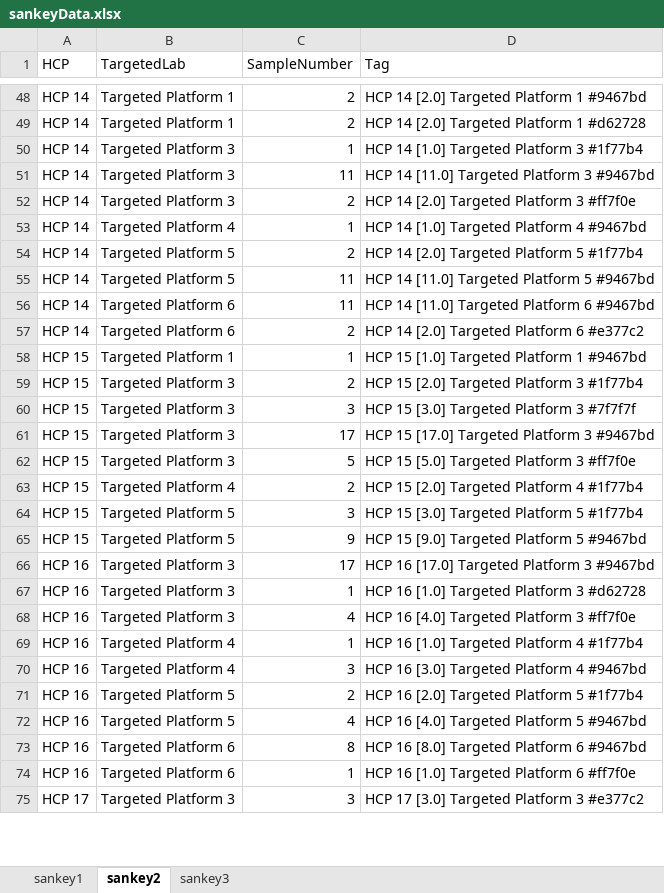
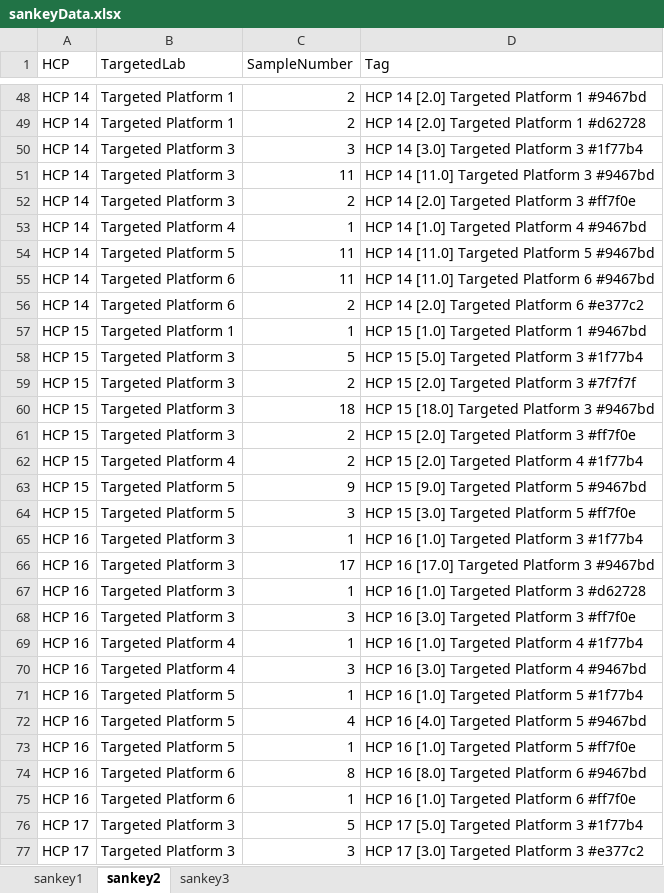
Before and after one commit to Digital-Metabolic-Twin-Centre/clinical-study-optimisation, an Excel workbook: results/sankeyData.xlsx, sheet sankey2, drawn as a sheet; only a part is shown, gaps mark what is left out; values as stored, in another font and other column widths than the file's, no borders; removed rows and columns are numbered as before the commit, all else as after; the diff covers the shown part only; the diff names each change by its address in the sheet, - before the commit and + after, or states it on an @@ line.

```diff
--- a/results/sankeyData.xlsx (sheet sankey2)
+++ b/results/sankeyData.xlsx (sheet sankey2)
-C50 (SampleNumber): 1
+C50 (SampleNumber): 3
-D50 (Tag): HCP 14 [1.0] Targeted Platform 3 #1f77b4
+D50 (Tag): HCP 14 [3.0] Targeted Platform 3 #1f77b4
-row 54: HCP 14 | Targeted Platform 5 | 2 | HCP 14 [2.0] Targeted Platform 5 #1f77b4
-C58 (SampleNumber): 2
+C58 (SampleNumber): 5
-D58 (Tag): HCP 15 [2.0] Targeted Platform 3 #1f77b4
+D58 (Tag): HCP 15 [5.0] Targeted Platform 3 #1f77b4
-C59 (SampleNumber): 3
+C59 (SampleNumber): 2
-D59 (Tag): HCP 15 [3.0] Targeted Platform 3 #7f7f7f
+D59 (Tag): HCP 15 [2.0] Targeted Platform 3 #7f7f7f
-C60 (SampleNumber): 17
+C60 (SampleNumber): 18
-D60 (Tag): HCP 15 [17.0] Targeted Platform 3 #9467bd
+D60 (Tag): HCP 15 [18.0] Targeted Platform 3 #9467bd
-C61 (SampleNumber): 5
+C61 (SampleNumber): 2
-D61 (Tag): HCP 15 [5.0] Targeted Platform 3 #ff7f0e
+D61 (Tag): HCP 15 [2.0] Targeted Platform 3 #ff7f0e
-row 64: HCP 15 | Targeted Platform 5 | 3 | HCP 15 [3.0] Targeted Platform 5 #1f77b4
+row 64: HCP 15 | Targeted Platform 5 | 3 | HCP 15 [3.0] Targeted Platform 5 #ff7f0e
+row 65: HCP 16 | Targeted Platform 3 | 1 | HCP 16 [1.0] Targeted Platform 3 #1f77b4
-C68 (SampleNumber): 4
+C68 (SampleNumber): 3
-D68 (Tag): HCP 16 [4.0] Targeted Platform 3 #ff7f0e
+D68 (Tag): HCP 16 [3.0] Targeted Platform 3 #ff7f0e
-C71 (SampleNumber): 2
+C71 (SampleNumber): 1
-D71 (Tag): HCP 16 [2.0] Targeted Platform 5 #1f77b4
+D71 (Tag): HCP 16 [1.0] Targeted Platform 5 #1f77b4
+row 73: HCP 16 | Targeted Platform 5 | 1 | HCP 16 [1.0] Targeted Platform 5 #ff7f0e
+row 76: HCP 17 | Targeted Platform 3 | 5 | HCP 17 [5.0] Targeted Platform 3 #1f77b4
```
Also changed, not shown: 13 added rows, 10 removed rows and 97 edited cells elsewhere in this sheet, sheet sankey3, sheet sankey1, 17 other files.
